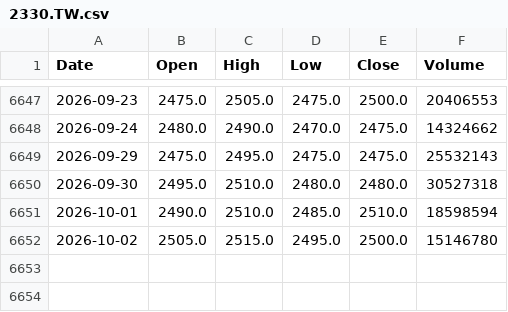
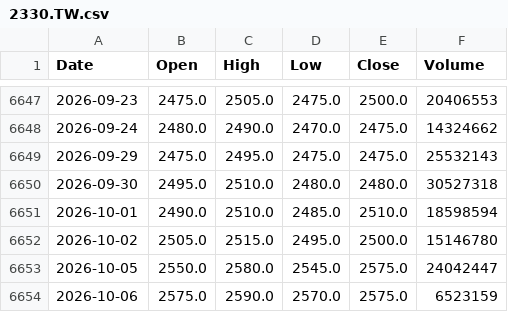
Before and after one commit to culolom/200sm-backtest, a CSV file: data/2330.TW.csv, drawn as a sheet; only a part is shown, gaps mark what is left out; the diff names each change by its address in the sheet, - before the commit and + after, or states it on an @@ line.

```diff
--- a/data/2330.TW.csv
+++ b/data/2330.TW.csv
+row 6653: 2026-10-05 | 2550.0 | 2580.0 | 2545.0 | 2575.0 | 24042447
+row 6654: 2026-10-06 | 2575.0 | 2590.0 | 2570.0 | 2575.0 | 6523159
```
Also changed, not shown: data/0050.TW.csv, data/00631L.TW.csv, 5 other files.
